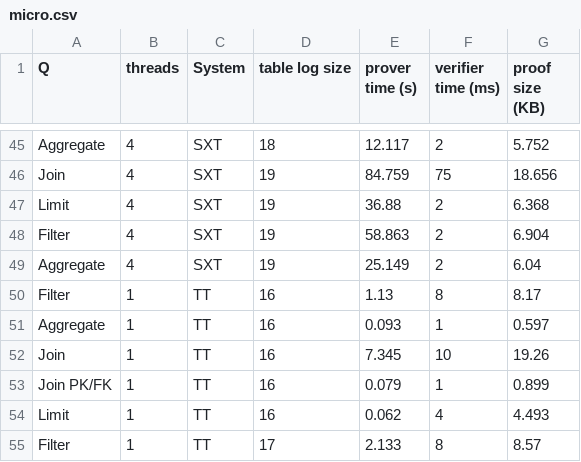
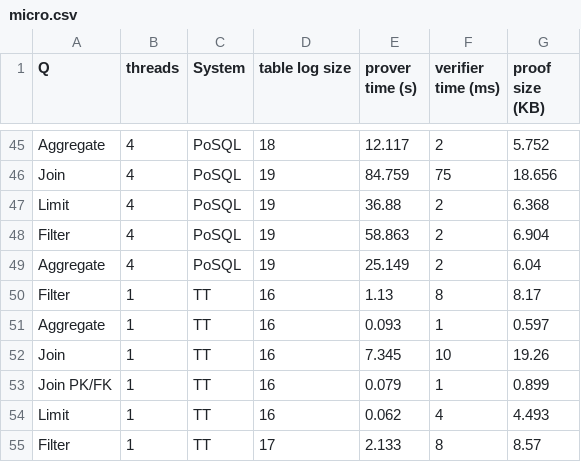
Before and after one commit to arkworks-rs/truth-table, a CSV file: results/tidy/micro.csv, drawn as a sheet; only a part is shown, gaps mark what is left out; the diff covers the shown part only; the diff names each change by its address in the sheet, - before the commit and + after, or states it on an @@ line.

```diff
--- a/results/tidy/micro.csv
+++ b/results/tidy/micro.csv
-C45:C49 (System): SXT
+C45:C49 (System): PoSQL
```
Also changed, not shown: 27 edited cells elsewhere in this file, 3 other files.
